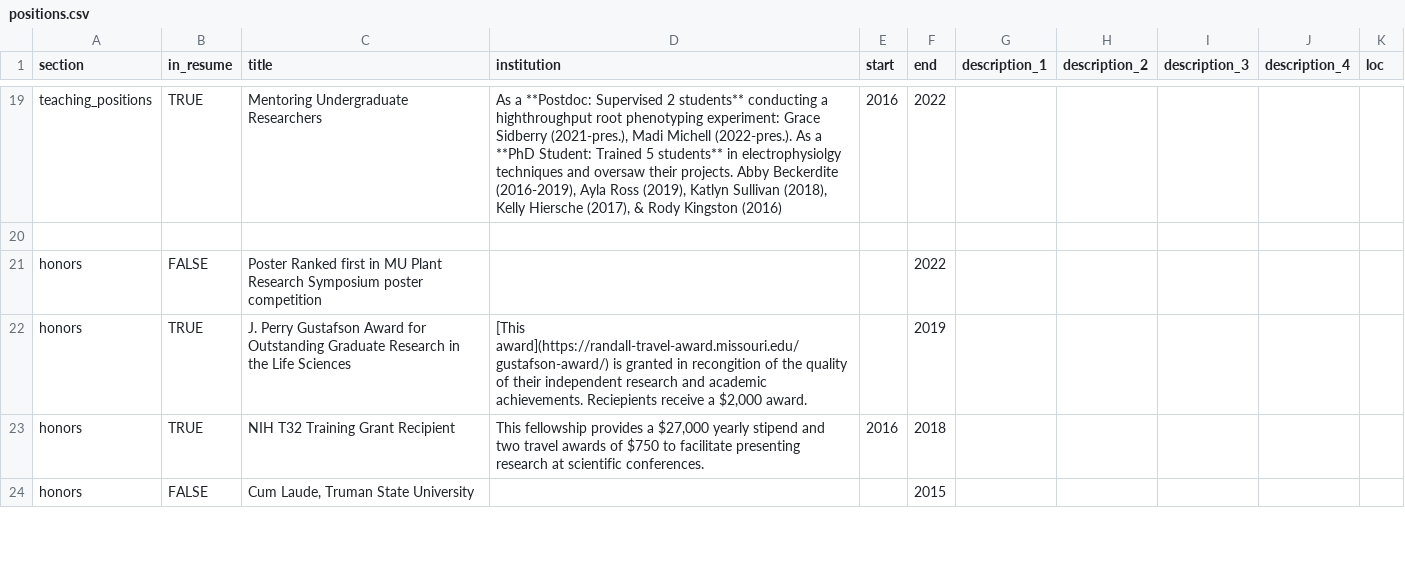
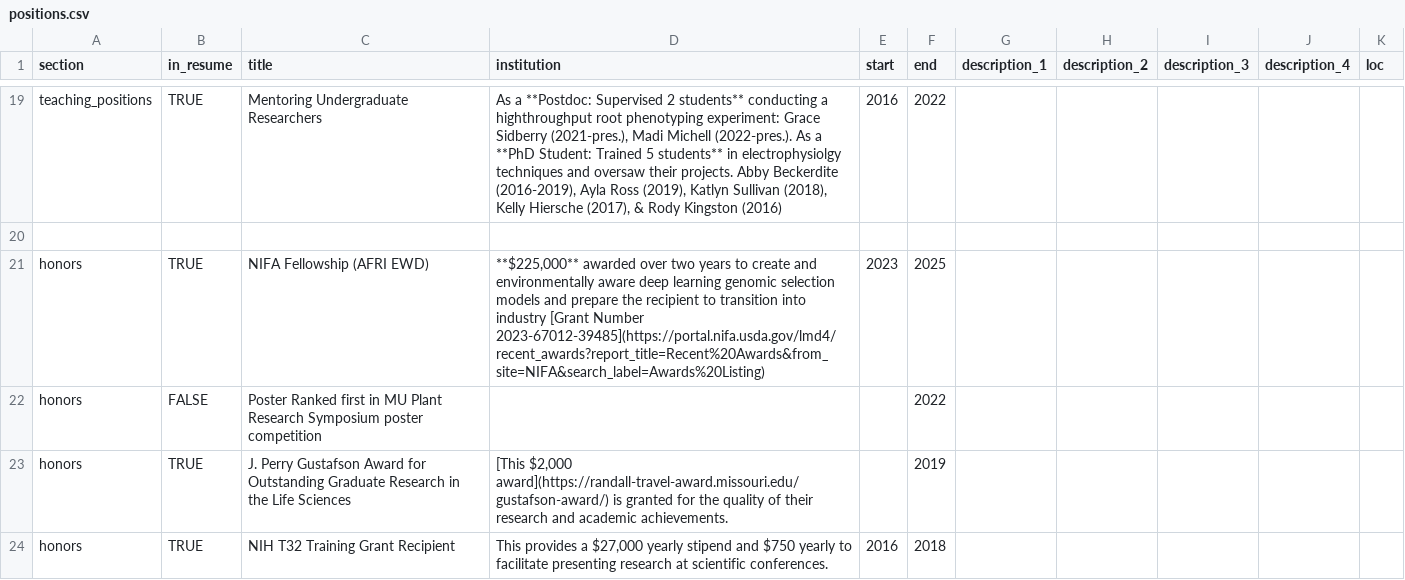
Before and after one commit to danielkick/cv, a CSV file: csvs/positions.csv, drawn as a sheet; only a part is shown, gaps mark what is left out; the diff covers the shown part only.

Commit message:
Updated resume with APSIM, NIFA EWD

```diff
--- a/csvs/positions.csv
+++ b/csvs/positions.csv
@@ -20,5 +20,5 @@ teaching_positions,TRUE,Mentoring Undergraduate Researchers,"As a **Postdoc: Sup
 ,,,,,,,,,,
+honors,TRUE,NIFA Fellowship (AFRI EWD),"**$225,000** awarded over two years to create and environmentally aware deep learning genomic selection models and prepare the recipient to transition into industry [Grant Number 2023-67012-39485](https://portal.nifa.usda.gov/lmd4/recent_awards?report_title=Recent%20Awards&from_site=NIFA&search_label=Awards%20Listing)",2023,2025,,,,,
 honors,FALSE,Poster Ranked first in MU Plant Research Symposium poster competition,,,2022,,,,,
-honors,TRUE,J. Perry Gustafson Award for Outstanding Graduate Research in the Life Sciences,"[This award](https://randall-travel-award.missouri.edu/gustafson-award/) is granted in recongition of the quality of their independent research and academic achievements. Reciepients receive a $2,000 award.",,2019,,,,,
-honors,TRUE,NIH T32 Training Grant Recipient,"This fellowship provides a $27,000 yearly stipend and two travel awards of $750 to facilitate presenting research at scientific conferences.",2016,2018,,,,,
-honors,FALSE,"Cum Laude, Truman State University",,,2015,,,,,
+honors,TRUE,J. Perry Gustafson Award for Outstanding Graduate Research in the Life Sciences,"[This $2,000 award](https://randall-travel-award.missouri.edu/gustafson-award/) is granted for the quality of their research and academic achievements.",,2019,,,,,
+honors,TRUE,NIH T32 Training Grant Recipient,"This provides a $27,000 yearly stipend and $750 yearly to facilitate presenting research at scientific conferences.",2016,2018,,,,,
```
Also changed, not shown: 6 added rows, 2 removed rows and 2 edited cells elsewhere in this file, 6 other files.
